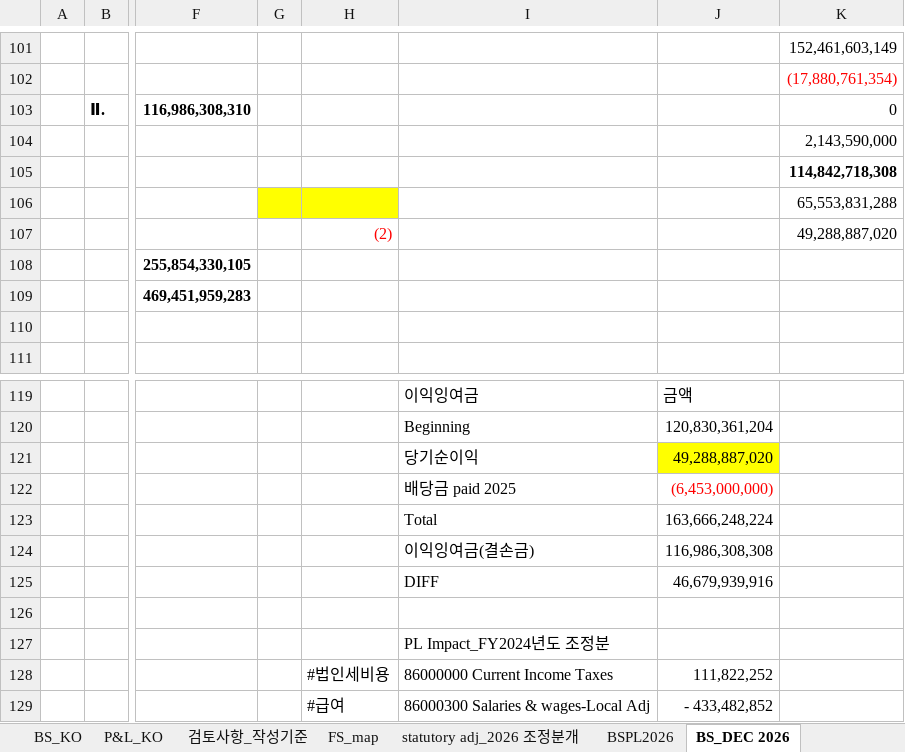
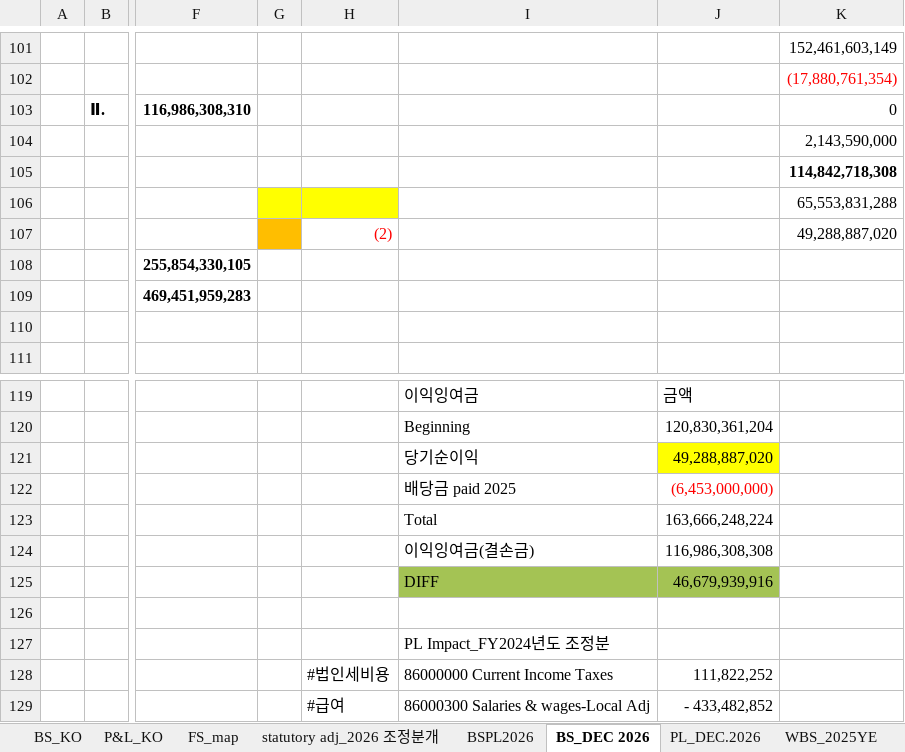
Before and after one commit to hansesle-maker/code, an Excel workbook: deliverables/WTB_SAK_202609_Interim.xlsx, sheet BS_DEC 2026, drawn as a sheet; only a part is shown, gaps mark what is left out; values as stored, in another font and other column widths than the file's, no borders; the diff names each change by its address in the sheet, - before the commit and + after, or states it on an @@ line.

```diff
--- a/deliverables/WTB_SAK_202609_Interim.xlsx (sheet BS_DEC 2026)
+++ b/deliverables/WTB_SAK_202609_Interim.xlsx (sheet BS_DEC 2026)
-sheet tab: 검토사항_작성기준
-G107 fill: none
+G107 fill: #FFBE00
-I125:J125 fill: none
+I125:J125 fill: #A4C354
```
Also changed, not shown: sheet FS_map, sheet WPL_2025YE, sheet BS_KO, sheet P&L_KO, sheet statutory adj_2026 조정분개, sheet PL_DEC.2026, 1 more sheet, formulas that keep their value, hidden cells.
